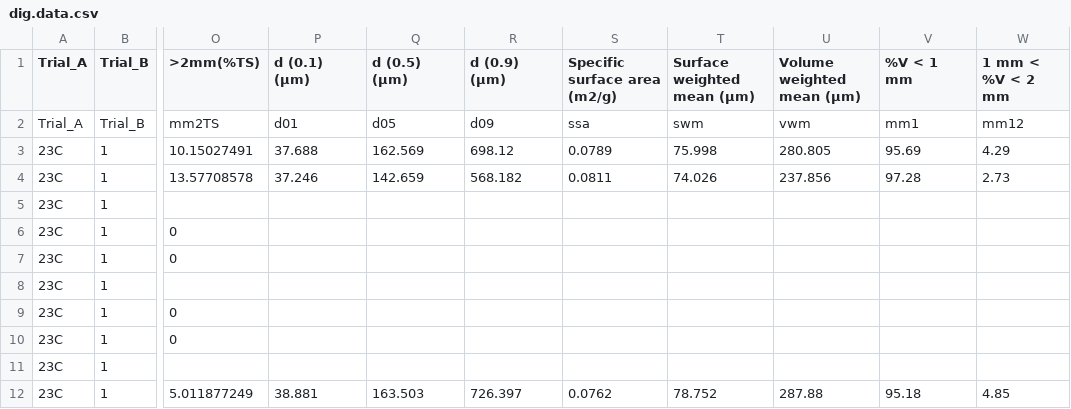
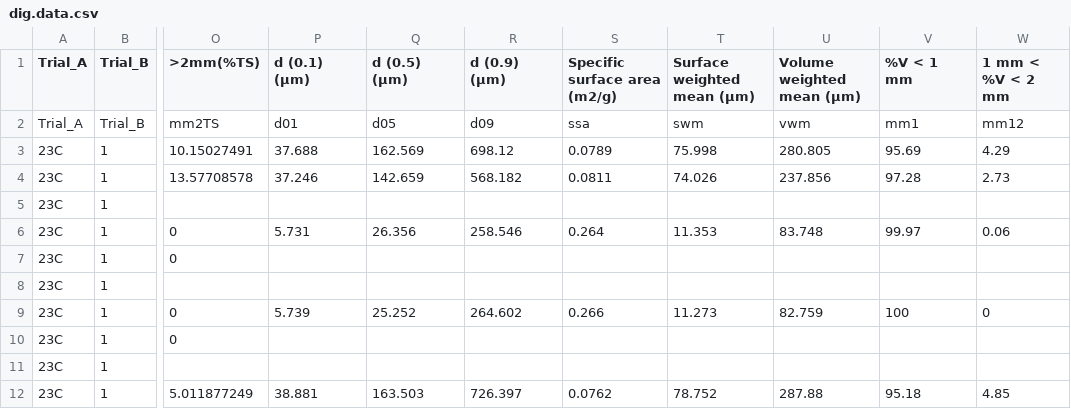
Before and after one commit to AU-BCE-EE/Pedersen-2025-MAG, a CSV file: sup-data/dig.data.csv, drawn as a sheet; only a part is shown, gaps mark what is left out; the diff names each change by its address in the sheet, - before the commit and + after, or states it on an @@ line.

Commit message:
Update dig.data.csv

```diff
--- a/sup-data/dig.data.csv
+++ b/sup-data/dig.data.csv
-P6 (d (0.1) (µm)): (empty)
+P6 (d (0.1) (µm)): 5.731
-Q6 (d (0.5) (µm)): (empty)
+Q6 (d (0.5) (µm)): 26.356
-R6 (d (0.9) (µm)): (empty)
+R6 (d (0.9) (µm)): 258.546
-S6 (Specific surface area (m2/g)): (empty)
+S6 (Specific surface area (m2/g)): 0.264
-T6 (Surface weighted mean (µm)): (empty)
+T6 (Surface weighted mean (µm)): 11.353
-U6 (Volume weighted mean (µm)): (empty)
+U6 (Volume weighted mean (µm)): 83.748
-V6 (%V < 1 mm): (empty)
+V6 (%V < 1 mm): 99.97
-W6 (1 mm < %V < 2 mm): (empty)
+W6 (1 mm < %V < 2 mm): 0.06
-P9 (d (0.1) (µm)): (empty)
+P9 (d (0.1) (µm)): 5.739
-Q9 (d (0.5) (µm)): (empty)
+Q9 (d (0.5) (µm)): 25.252
-R9 (d (0.9) (µm)): (empty)
+R9 (d (0.9) (µm)): 264.602
-S9 (Specific surface area (m2/g)): (empty)
+S9 (Specific surface area (m2/g)): 0.266
-T9 (Surface weighted mean (µm)): (empty)
+T9 (Surface weighted mean (µm)): 11.273
-U9 (Volume weighted mean (µm)): (empty)
+U9 (Volume weighted mean (µm)): 82.759
-V9 (%V < 1 mm): (empty)
+V9 (%V < 1 mm): 100
-W9 (1 mm < %V < 2 mm): (empty)
+W9 (1 mm < %V < 2 mm): 0
```
